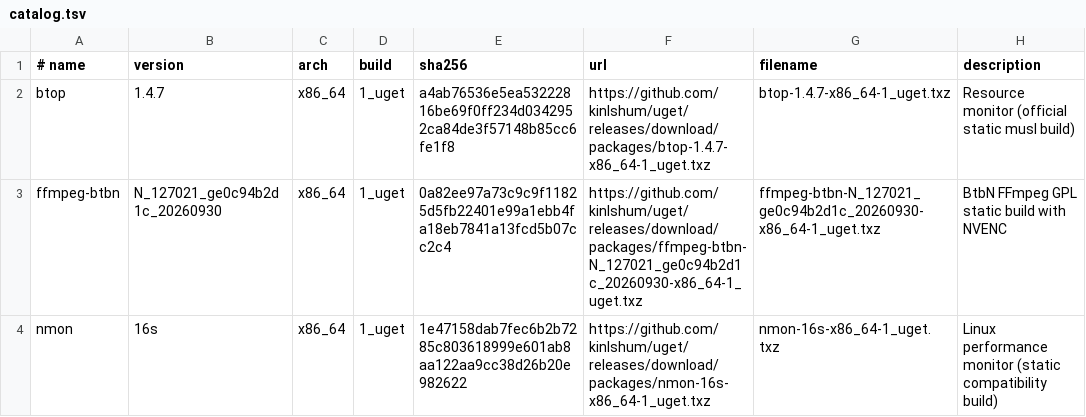
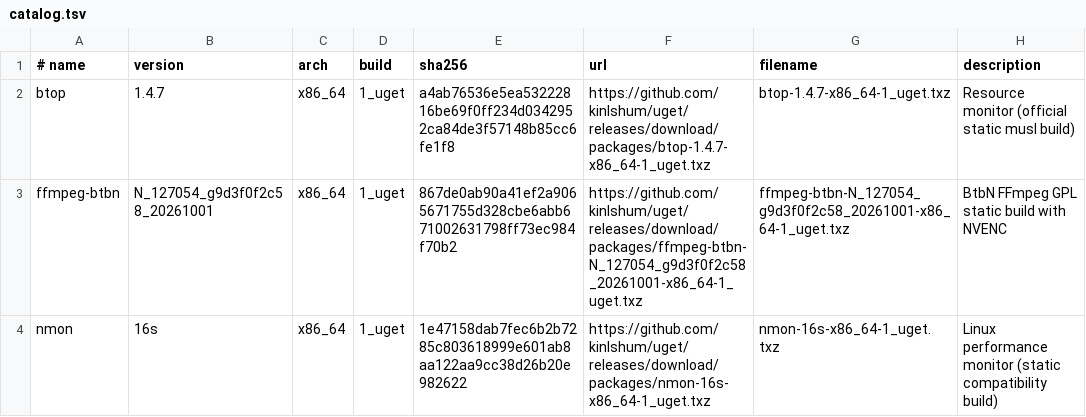
Before and after one commit to kinlshum/homelab_uget, a TSV file: catalog.tsv, drawn as a sheet.

```diff
--- a/catalog.tsv
+++ b/catalog.tsv
@@ -2,3 +2,3 @@
 btop	1.4.7	x86_64	1_uget	a4ab76536e5ea53222816be69f0ff234d0342952ca84de3f57148b85cc6fe1f8	https://github.com/kinlshum/uget/releases/download/packages/btop-1.4.7-x86_64-1_uget.txz	btop-1.4.7-x86_64-1_uget.txz	Resource monitor (official static musl build)
-ffmpeg-btbn	N_127021_ge0c94b2d1c_20260930	x86_64	1_uget	0a82ee97a73c9c9f11825d5fb22401e99a1ebb4fa18eb7841a13fcd5b07cc2c4	https://github.com/kinlshum/uget/releases/download/packages/ffmpeg-btbn-N_127021_ge0c94b2d1c_20260930-x86_64-1_uget.txz	ffmpeg-btbn-N_127021_ge0c94b2d1c_20260930-x86_64-1_uget.txz	BtbN FFmpeg GPL static build with NVENC
+ffmpeg-btbn	N_127054_g9d3f0f2c58_20261001	x86_64	1_uget	867de0ab90a41ef2a9065671755d328cbe6abb671002631798ff73ec984f70b2	https://github.com/kinlshum/uget/releases/download/packages/ffmpeg-btbn-N_127054_g9d3f0f2c58_20261001-x86_64-1_uget.txz	ffmpeg-btbn-N_127054_g9d3f0f2c58_20261001-x86_64-1_uget.txz	BtbN FFmpeg GPL static build with NVENC
 nmon	16s	x86_64	1_uget	1e47158dab7fec6b2b7285c803618999e601ab8aa122aa9cc38d26b20e982622	https://github.com/kinlshum/uget/releases/download/packages/nmon-16s-x86_64-1_uget.txz	nmon-16s-x86_64-1_uget.txz	Linux performance monitor (static compatibility build)
```
Also changed, not shown: 2 other files.
